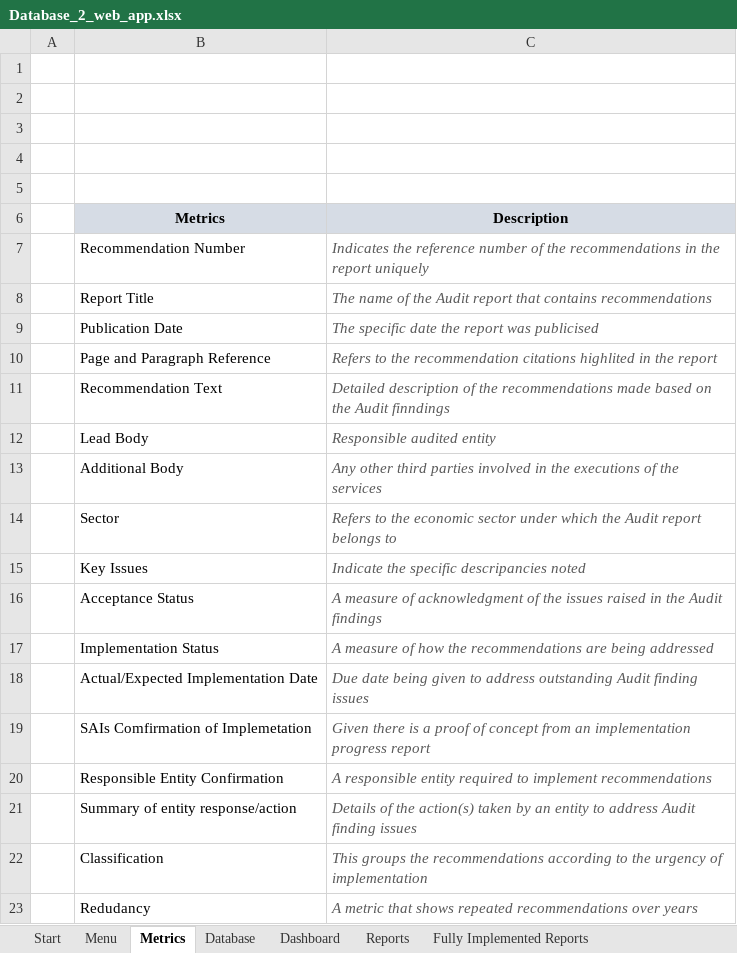
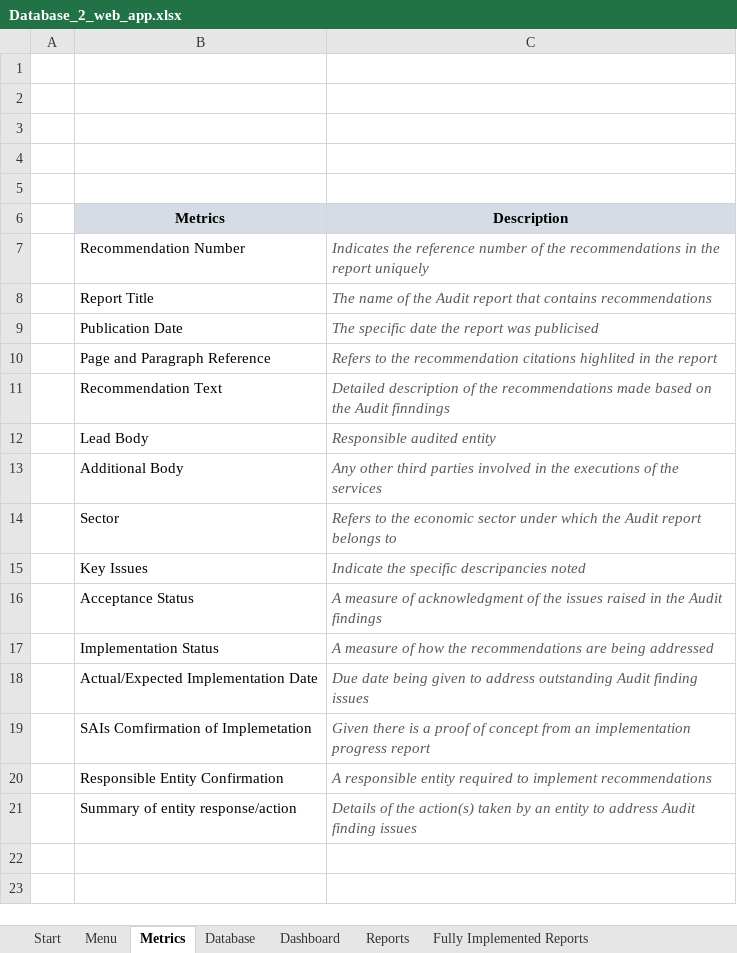
Before and after one commit to cybertesting4hosting/kiribatiweb, an Excel workbook: Database_2_web_app.xlsx, sheet Metrics, drawn as a sheet; values as stored, in another font and other column widths than the file's, no borders; charts and pictures and conditional formats not drawn; the diff names each change by its address in the sheet, - before the commit and + after, or states it on an @@ line.

```diff
--- a/Database_2_web_app.xlsx (sheet Metrics)
+++ b/Database_2_web_app.xlsx (sheet Metrics)
-row 22:  | Classification | This groups the recommendations according to the urgency of implementation
-row 23:  | Redudancy | A metric that shows repeated recommendations over years
```
Also changed, not shown: sheet Database, sheet Summary, sheet Fully Implemented Reports, sheet Reports, sheet Partially Implemented, sheet Not Implemented Recommendations, formulas that keep their value, charts or pictures.
